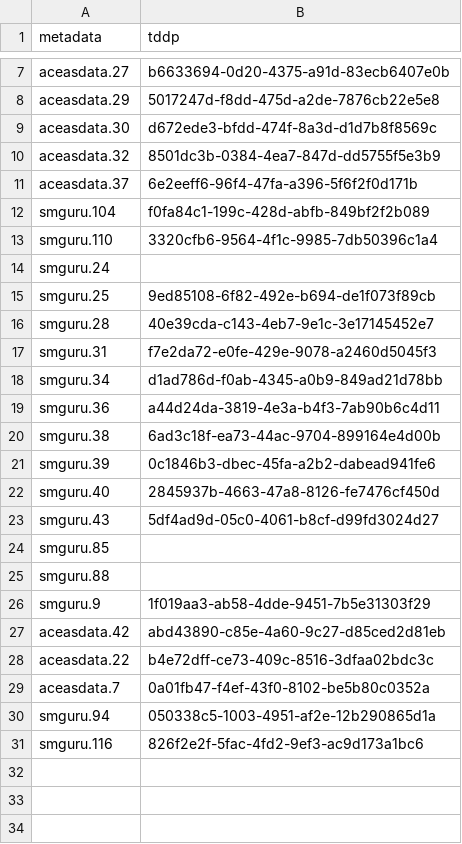
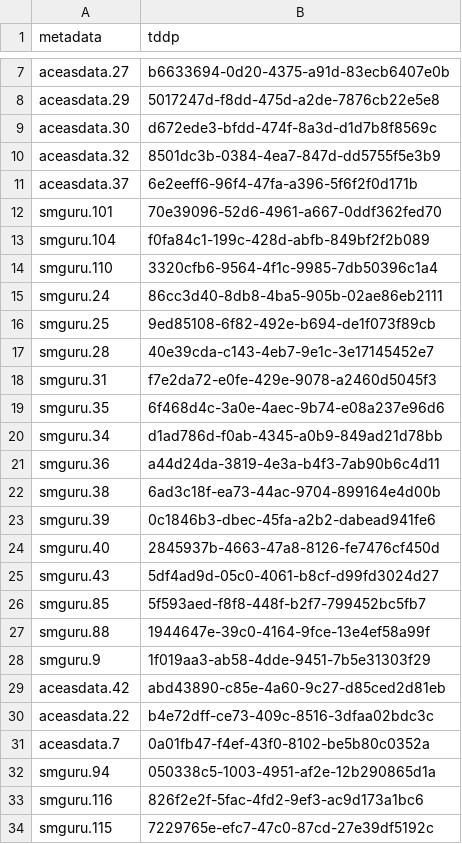
Before and after one commit to ternaustralia/aceas_geoserver, a CSV file: aceas_metadata.csv, drawn as a sheet; only a part is shown, gaps mark what is left out.

```diff
--- a/aceas_metadata.csv
+++ b/aceas_metadata.csv
@@ -11,5 +11,6 @@ aceasdata.32,8501dc3b-0384-4ea7-847d-dd5755f5e3b9
 aceasdata.37,6e2eeff6-96f4-47fa-a396-5f6f2f0d171b
+smguru.101,70e39096-52d6-4961-a667-0ddf362fed70
 smguru.104,f0fa84c1-199c-428d-abfb-849bf2f2b089
 smguru.110,3320cfb6-9564-4f1c-9985-7db50396c1a4
-smguru.24,
+smguru.24,86cc3d40-8db8-4ba5-905b-02ae86eb2111
 smguru.25,9ed85108-6f82-492e-b694-de1f073f89cb
@@ -17,2 +18,3 @@ smguru.28,40e39cda-c143-4eb7-9e1c-3e17145452e7
 smguru.31,f7e2da72-e0fe-429e-9078-a2460d5045f3
+smguru.35,6f468d4c-3a0e-4aec-9b74-e08a237e96d6
 smguru.34,d1ad786d-f0ab-4345-a0b9-849ad21d78bb
@@ -23,4 +25,4 @@ smguru.40,2845937b-4663-47a8-8126-fe7476cf450d
 smguru.43,5df4ad9d-05c0-4061-b8cf-d99fd3024d27
-smguru.85,
-smguru.88,
+smguru.85,5f593aed-f8f8-448f-b2f7-799452bc5fb7
+smguru.88,1944647e-39c0-4164-9fce-13e4ef58a99f
 smguru.9,1f019aa3-ab58-4dde-9451-7b5e31303f29
@@ -31 +33,2 @@ smguru.94,050338c5-1003-4951-af2e-12b290865d1a
 smguru.116,826f2e2f-5fac-4fd2-9ef3-ac9d173a1bc6
+smguru.115,7229765e-efc7-47c0-87cd-27e39df5192c
```
Also changed, not shown: aceas_geocode.csv, 1 other file.
